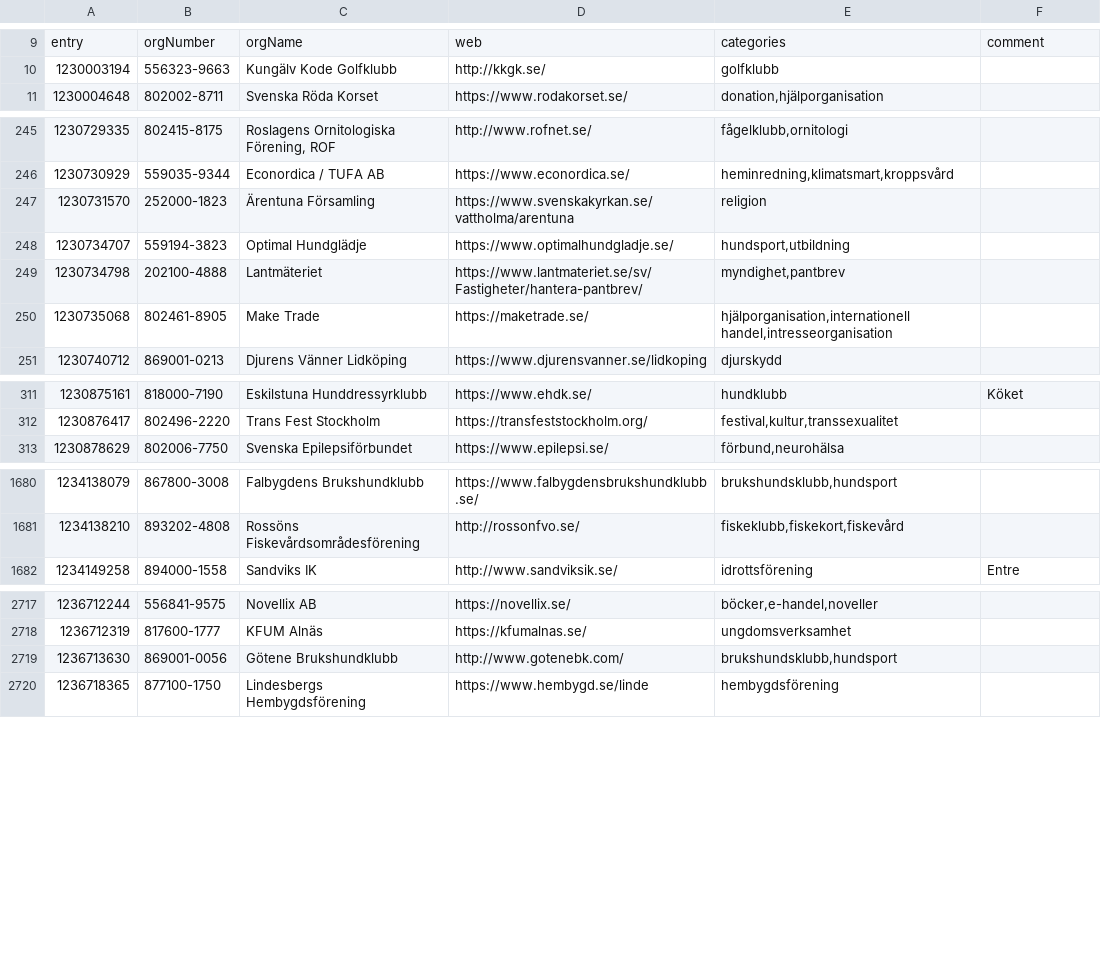
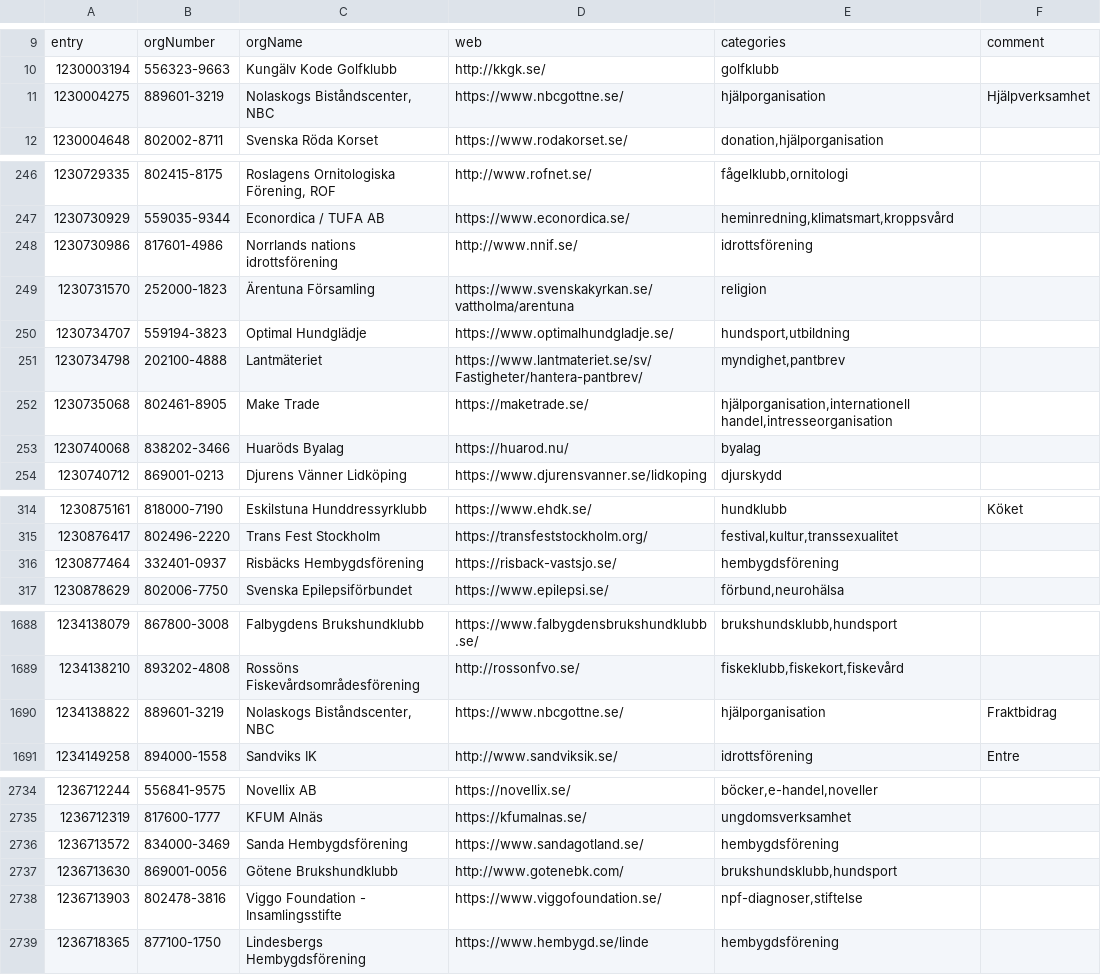
Before and after one commit to cisene/swish-123, a TSV file: text/swish-123-datasource.tsv, drawn as a sheet; only a part is shown, gaps mark what is left out; the diff covers the shown part only; the diff names each change by its address in the sheet, - before the commit and + after, or states it on an @@ line.

```diff
--- a/text/swish-123-datasource.tsv
+++ b/text/swish-123-datasource.tsv
+row 11: 1230004275 | 889601-3219 | Nolaskogs Biståndscenter, NBC | https://www.nbcgottne.se/ | hjälporganisation | Hjälpverksamhet
+row 248: 1230730986 | 817601-4986 | Norrlands nations idrottsförening | http://www.nnif.se/ | idrottsförening
+row 253: 1230740068 | 838202-3466 | Huaröds Byalag | https://huarod.nu/ | byalag
+row 316: 1230877464 | 332401-0937 | Risbäcks Hembygdsförening | https://risback-vastsjo.se/ | hembygdsförening
+row 1690: 1234138822 | 889601-3219 | Nolaskogs Biståndscenter, NBC | https://www.nbcgottne.se/ | hjälporganisation | Fraktbidrag
+row 2736: 1236713572 | 834000-3469 | Sanda Hembygdsförening | https://www.sandagotland.se/ | hembygdsförening
+row 2738: 1236713903 | 802478-3816 | Viggo Foundation - Insamlingsstifte | https://www.viggofoundation.se/ | npf-diagnoser,stiftelse
```
Also changed, not shown: 12 added rows and 1 edited cell elsewhere in this file, text/swish-123-datasource.csv, 4 other files.
